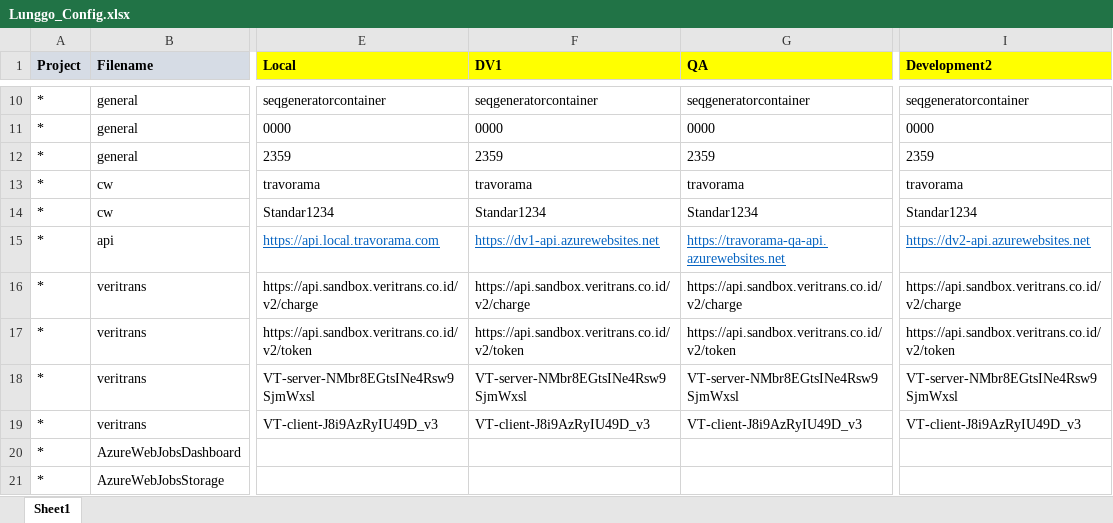
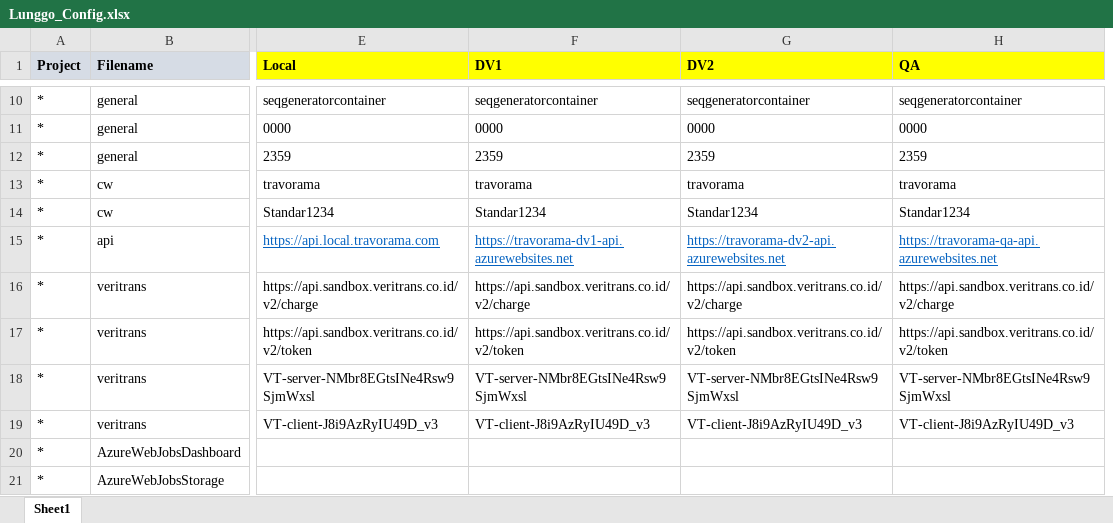
Before and after one commit to moonlay-technologies/lunggo, an Excel workbook: Lunggo.Configuration/Lunggo_Config.xlsx, sheet Sheet1, drawn as a sheet; only a part is shown, gaps mark what is left out; values as stored, in another font and other column widths than the file's, no borders; removed rows and columns are numbered as before the commit, all else as after; the diff covers the shown part only; the diff names each change by its address in the sheet, - before the commit and + after, or states it on an @@ line.

```diff
--- a/Lunggo.Configuration/Lunggo_Config.xlsx (sheet Sheet1)
+++ b/Lunggo.Configuration/Lunggo_Config.xlsx (sheet Sheet1)
+column G (DV2), rows 10-19: seqgeneratorcontainer | 0000 | 2359 | travorama | Standar1234 | https://travorama-dv2-api.azurewebsites.net | https://api.sandbox.veritrans.co.id/v2/charge | https://api.sandbox.veritrans.co.id/v2/token | VT-server-NMbr8EGtsINe4Rsw9SjmWxsl | VT-client-J8i9AzRyIU49D_v3
-column I (Development2), rows 10-19: seqgeneratorcontainer | 0000 | 2359 | travorama | Standar1234 | https://dv2-api.azurewebsites.net | https://api.sandbox.veritrans.co.id/v2/charge | https://api.sandbox.veritrans.co.id/v2/token | VT-server-NMbr8EGtsINe4Rsw9SjmWxsl | VT-client-J8i9AzRyIU49D_v3
-F15 (DV1): https://dv1-api.azurewebsites.net
+F15 (DV1): https://travorama-dv1-api.azurewebsites.net
```
Also changed, not shown: 1 added row, 27 edited cells and cell formats elsewhere in this sheet, formulas that keep their value, 57 other files.
